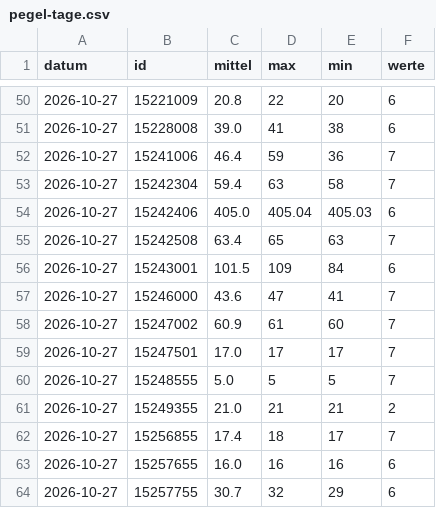
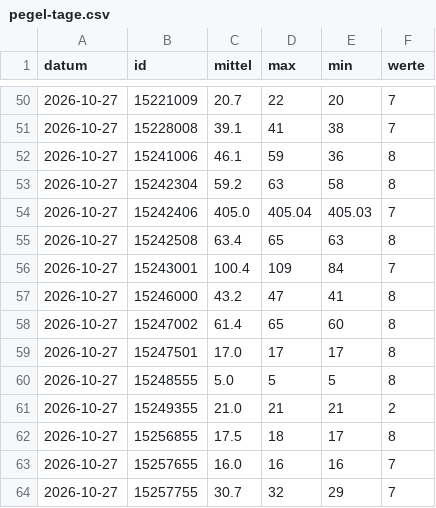
Before and after one commit to mknxb/wetter, a CSV file: pegel-tage.csv, drawn as a sheet; only a part is shown, gaps mark what is left out; the diff covers the shown part only.

```diff
--- a/pegel-tage.csv
+++ b/pegel-tage.csv
@@ -50,15 +50,15 @@ datum;id;mittel;max;min;werte
-2026-10-27;15221009;20.8;22;20;6
-2026-10-27;15228008;39.0;41;38;6
-2026-10-27;15241006;46.4;59;36;7
-2026-10-27;15242304;59.4;63;58;7
-2026-10-27;15242406;405.0;405.04;405.03;6
-2026-10-27;15242508;63.4;65;63;7
-2026-10-27;15243001;101.5;109;84;6
-2026-10-27;15246000;43.6;47;41;7
-2026-10-27;15247002;60.9;61;60;7
-2026-10-27;15247501;17.0;17;17;7
-2026-10-27;15248555;5.0;5;5;7
+2026-10-27;15221009;20.7;22;20;7
+2026-10-27;15228008;39.1;41;38;7
+2026-10-27;15241006;46.1;59;36;8
+2026-10-27;15242304;59.2;63;58;8
+2026-10-27;15242406;405.0;405.04;405.03;7
+2026-10-27;15242508;63.4;65;63;8
+2026-10-27;15243001;100.4;109;84;7
+2026-10-27;15246000;43.2;47;41;8
+2026-10-27;15247002;61.4;65;60;8
+2026-10-27;15247501;17.0;17;17;8
+2026-10-27;15248555;5.0;5;5;8
 2026-10-27;15249355;21.0;21;21;2
-2026-10-27;15256855;17.4;18;17;7
-2026-10-27;15257655;16.0;16;16;6
-2026-10-27;15257755;30.7;32;29;6
+2026-10-27;15256855;17.5;18;17;8
+2026-10-27;15257655;16.0;16;16;7
+2026-10-27;15257755;30.7;32;29;7
```
Also changed, not shown: 39 edited cells elsewhere in this file, pegel/2026-10.csv, 2 other files.
